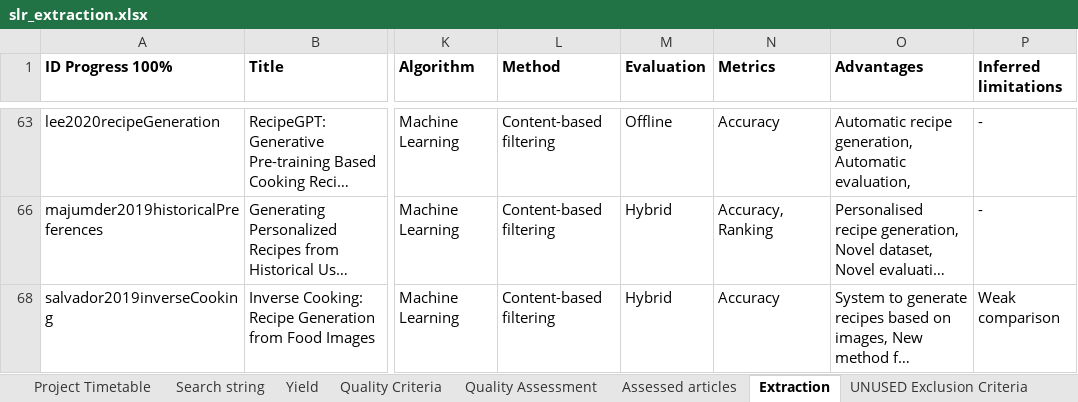
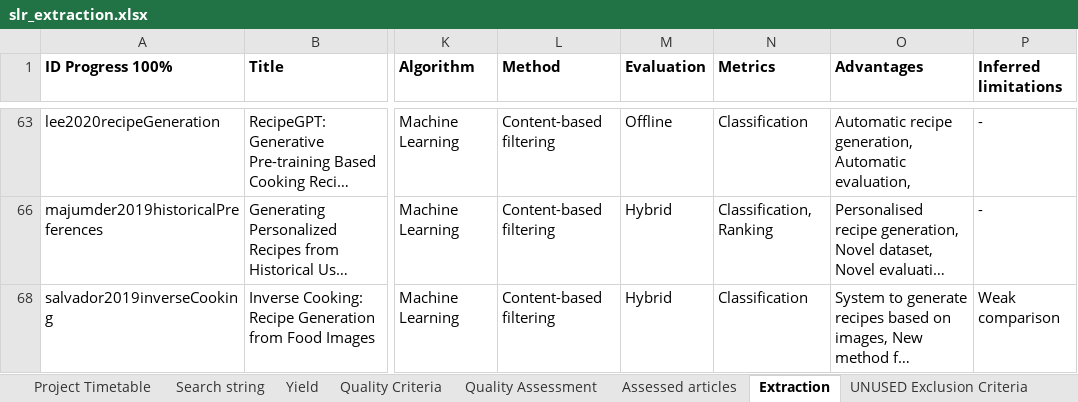
Before and after one commit to nicobondevik/thesis_inf, an Excel workbook: slr_extraction.xlsx, sheet Extraction, drawn as a sheet; only a part is shown, gaps mark what is left out; long unchanged cells end in …; values as stored, in another font and other column widths than the file's, no borders; conditional formats not drawn; the diff covers the shown part only; the diff names each change by its address in the sheet, - before the commit and + after, or states it on an @@ line.

Commit message:
updated naming of classification metrics in plots and extraction

```diff
--- a/slr_extraction.xlsx (sheet Extraction)
+++ b/slr_extraction.xlsx (sheet Extraction)
-N63 (Metrics): Accuracy
+N63 (Metrics): Classification
-N66 (Metrics): Accuracy, Ranking
+N66 (Metrics): Classification, Ranking
-N68 (Metrics): Accuracy
+N68 (Metrics): Classification
```
Also changed, not shown: 27 edited cells elsewhere in this sheet, sheet Yield, 1 other file.
